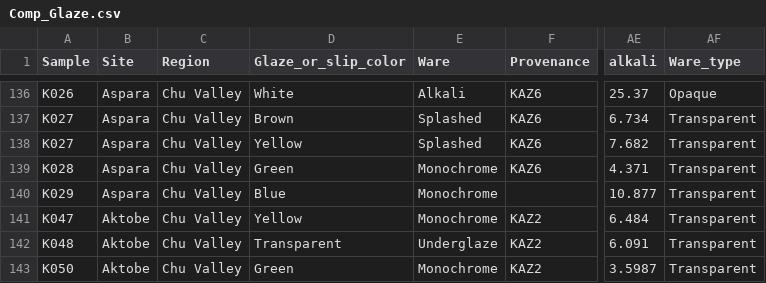
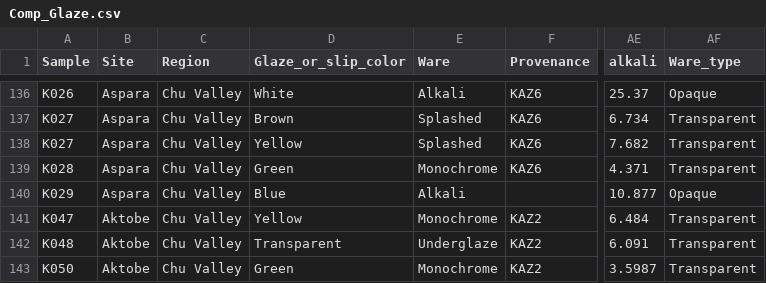
Before and after one commit to ck645/Central_Asia_islamic_ceramics, a CSV file: Data/Comp_Glaze.csv, drawn as a sheet; only a part is shown, gaps mark what is left out; the diff names each change by its address in the sheet, - before the commit and + after, or states it on an @@ line.

Commit message:
glaze analysis

```diff
--- a/Data/Comp_Glaze.csv
+++ b/Data/Comp_Glaze.csv
-E140 (Ware): Monochrome
+E140 (Ware): Alkali
-AF140 (Ware_type): Transparent
+AF140 (Ware_type): Opaque
```
Also changed, not shown: Data/comparative_EDS_data/Kazakhstan_comparative.csv, 9 other files.
